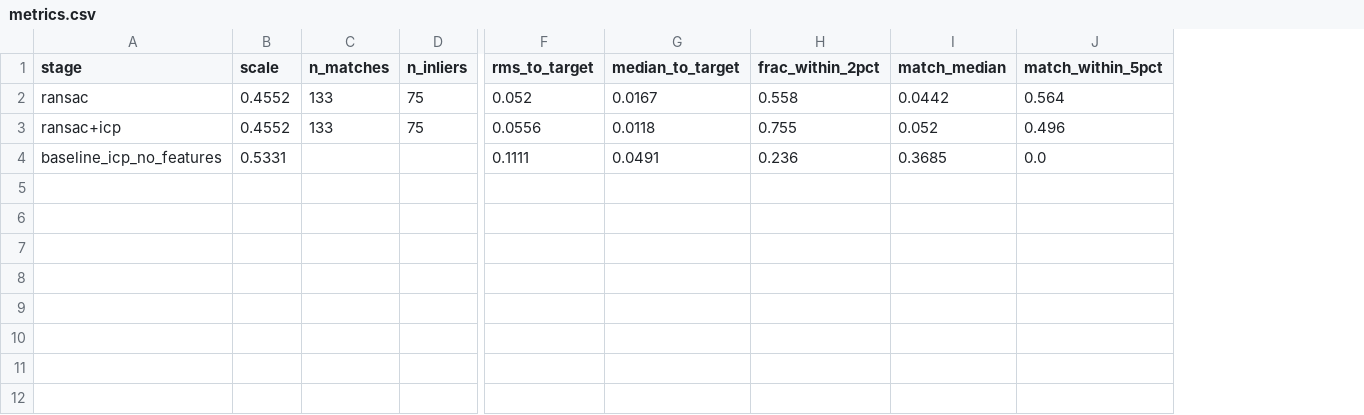
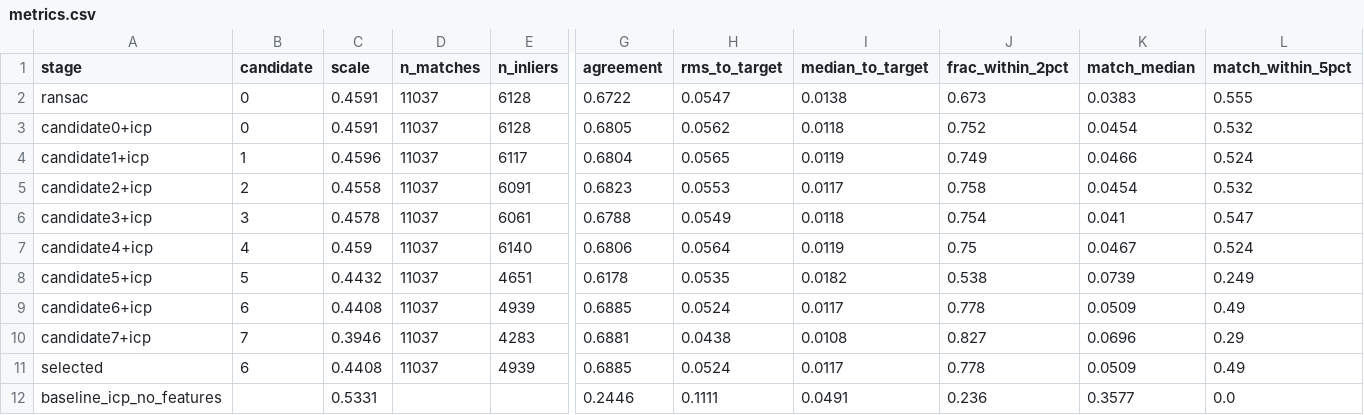
Before and after one commit to meng-code/albedo, a CSV file: results/diff3f/cat/metrics.csv, drawn as a sheet; only a part is shown, gaps mark what is left out; removed rows and columns are numbered as before the commit, all else as after; rows hold the shown columns only; the diff names each change by its address in the sheet, - before the commit and + after, or states it on an @@ line.

Commit message:
Second registration run: candidate selection fixes the cow
Same feature files as the first run (server, see the previous results
commit); registration rerun on the laptop with register_partial.py at
e5a8075 (matches in both directions, scale limited by the bounding-box
ratio, 8 RANSAC candidates refined by ICP and selected by feature
agreement):

  python scripts/idarb/register_partial.py --source outputs/diff3f/cow_partial.npz \
      --target outputs/diff3f/cow_full.npz --source_mesh outputs/mesh_depth/cow/relief.ply \
      --target_mesh third_party/Diff3F/meshes/cow.obj --out_dir outputs/diff3f/cow_registration
  (same for cat with cat.off)

Cow: selected scale 0.429, median distance 0.020 of the diagonal, RMS
0.031, agreement 0.565 (first run 0.0313 at scale 0.295; baseline 0.0217,
agreement 0.420). The head-only transform is still a candidate with
agreement 0.27 and is rejected. Cat: median 0.0117, agreement 0.689
(baseline 0.049). docs/decisions.md records both runs.

```diff
--- a/results/diff3f/cat/metrics.csv
+++ b/results/diff3f/cat/metrics.csv
+column B (candidate), row 2: 0
+column G (agreement), row 2: 0.6722; row 12: 0.2446
-C2 (scale): 0.4552
+C2 (scale): 0.4591
-D2 (n_matches): 133
+D2 (n_matches): 11037
-E2 (n_inliers): 75
+E2 (n_inliers): 6128
-H2 (rms_to_target): 0.052
+H2 (rms_to_target): 0.0547
-I2 (median_to_target): 0.0167
+I2 (median_to_target): 0.0138
-J2 (frac_within_2pct): 0.558
+J2 (frac_within_2pct): 0.673
-K2 (match_median): 0.0442
+K2 (match_median): 0.0383
-L2 (match_within_5pct): 0.564
+L2 (match_within_5pct): 0.555
-row 3: ransac+icp | 0.4552 | 133 | 75 | 0.0556 | 0.0118 | 0.755 | 0.052 | 0.496
+row 3: candidate0+icp | 0 | 0.4591 | 11037 | 6128 | 0.6805 | 0.0562 | 0.0118 | 0.752 | 0.0454 | 0.532
+row 4: candidate1+icp | 1 | 0.4596 | 11037 | 6117 | 0.6804 | 0.0565 | 0.0119 | 0.749 | 0.0466 | 0.524
+row 5: candidate2+icp | 2 | 0.4558 | 11037 | 6091 | 0.6823 | 0.0553 | 0.0117 | 0.758 | 0.0454 | 0.532
+row 6: candidate3+icp | 3 | 0.4578 | 11037 | 6061 | 0.6788 | 0.0549 | 0.0118 | 0.754 | 0.041 | 0.547
+row 7: candidate4+icp | 4 | 0.459 | 11037 | 6140 | 0.6806 | 0.0564 | 0.0119 | 0.75 | 0.0467 | 0.524
+row 8: candidate5+icp | 5 | 0.4432 | 11037 | 4651 | 0.6178 | 0.0535 | 0.0182 | 0.538 | 0.0739 | 0.249
+row 9: candidate6+icp | 6 | 0.4408 | 11037 | 4939 | 0.6885 | 0.0524 | 0.0117 | 0.778 | 0.0509 | 0.49
+row 10: candidate7+icp | 7 | 0.3946 | 11037 | 4283 | 0.6881 | 0.0438 | 0.0108 | 0.827 | 0.0696 | 0.29
+row 11: selected | 6 | 0.4408 | 11037 | 4939 | 0.6885 | 0.0524 | 0.0117 | 0.778 | 0.0509 | 0.49
-K12 (match_median): 0.3685
+K12 (match_median): 0.3577
```
Also changed, not shown: results/diff3f/cow/metrics.csv, 12 other files.
